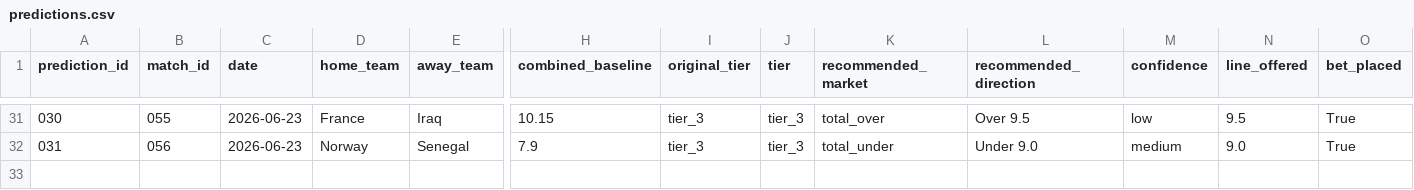
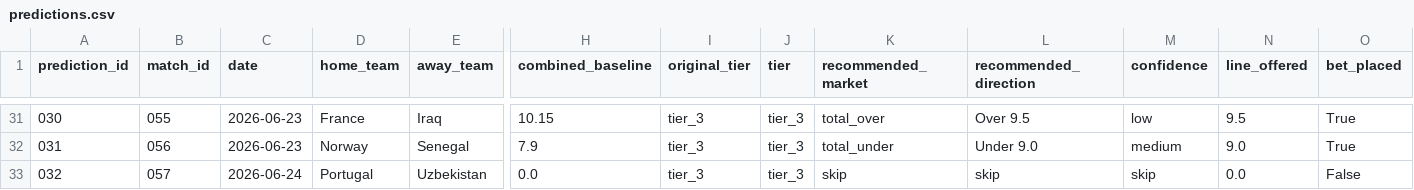
Before and after one commit to phildinh/world-cup-corners-model, a CSV file: data/predictions.csv, drawn as a sheet; only a part is shown, gaps mark what is left out; rows hold the shown columns only; the diff names each change by its address in the sheet, - before the commit and + after, or states it on an @@ line.

Commit message:
data: Portugal vs Uzbekistan — 5 corners

```diff
--- a/data/predictions.csv
+++ b/data/predictions.csv
+row 33: 032 | 057 | 2026-06-24 | Portugal | Uzbekistan | 0.0 | tier_3 | tier_3 | skip | skip | skip | 0.0 | False
```
Also changed, not shown: data/matches.csv, data/teams.csv.
